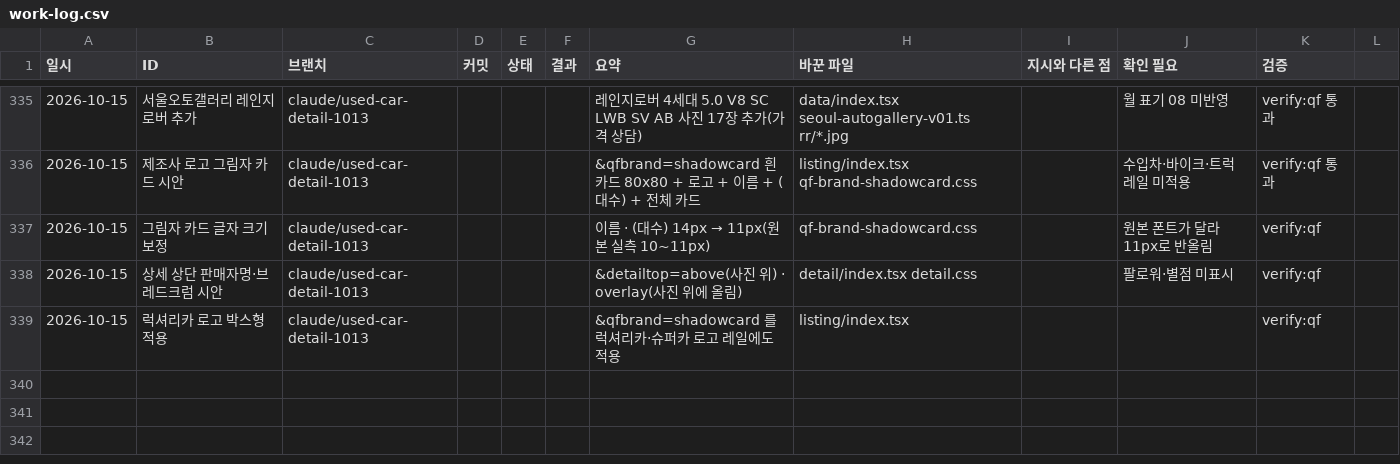
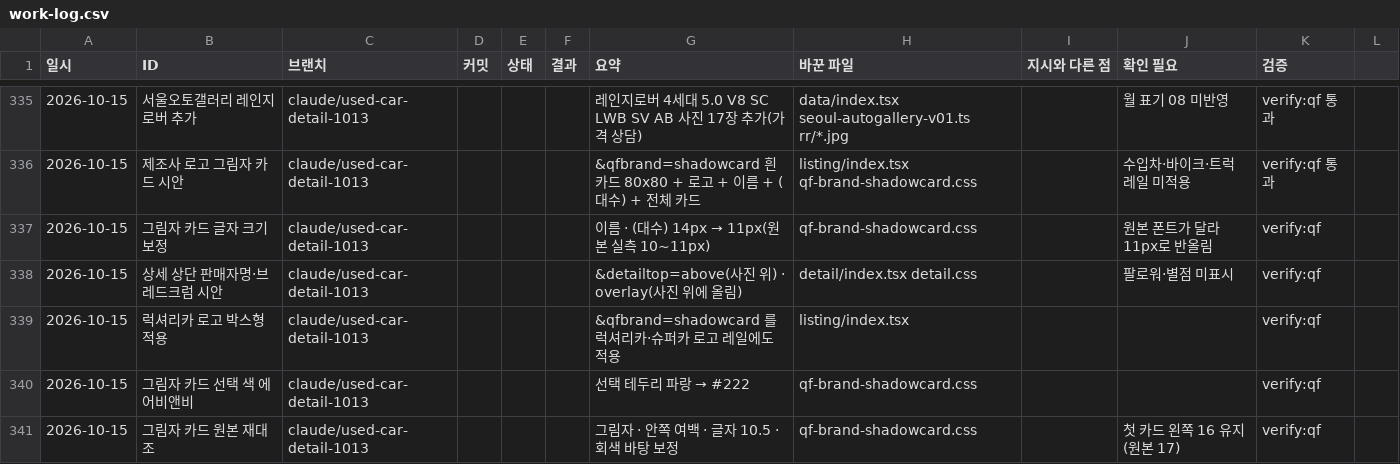
Before and after one commit to bobaekimboae/bobaedream, a CSV file: reports/work-log.csv, drawn as a sheet; only a part is shown, gaps mark what is left out; the diff names each change by its address in the sheet, - before the commit and + after, or states it on an @@ line.

```diff
--- a/reports/work-log.csv
+++ b/reports/work-log.csv
+row 340: 2026-10-15 | 그림자 카드 선택 색 에어비앤비 | claude/used-car-detail-1013 |  |  |  | 선택 테두리 파랑 → #222 | qf-brand-shadowcard.css |  |  | verify:qf
+row 341: 2026-10-15 | 그림자 카드 원본 재대조 | claude/used-car-detail-1013 |  |  |  | 그림자 · 안쪽 여백 · 글자 10.5 · 회색 바탕 보정 | qf-brand-shadowcard.css |  | 첫 카드 왼쪽 16 유지(원본 17) | verify:qf
```
Also changed, not shown: 2 other files.
